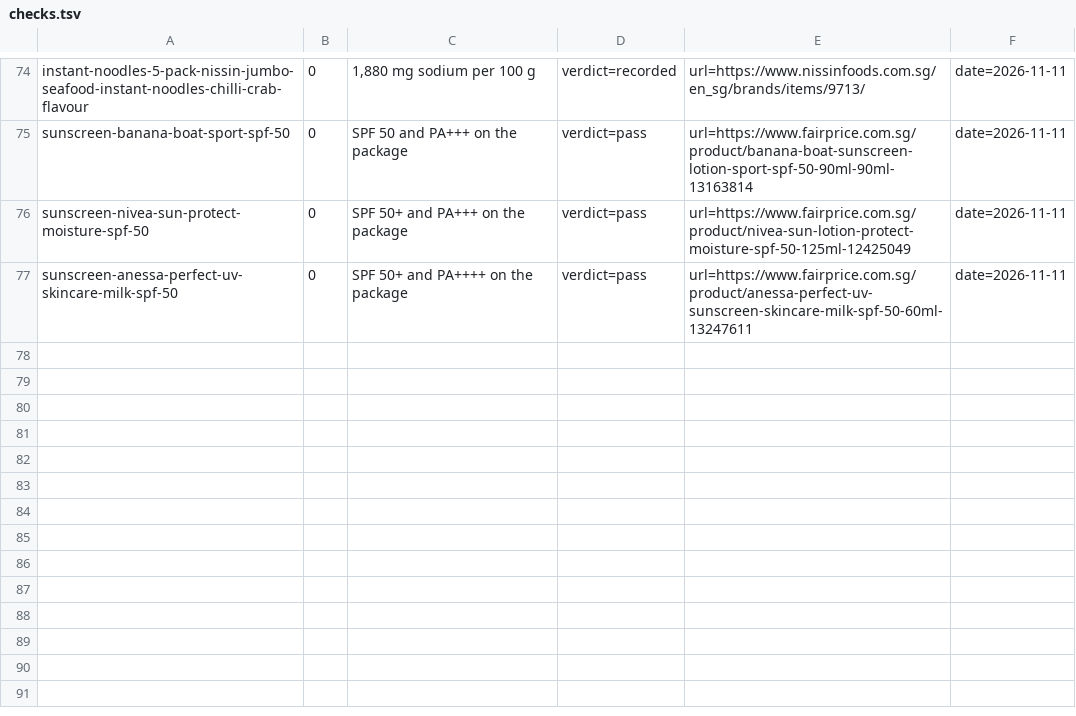
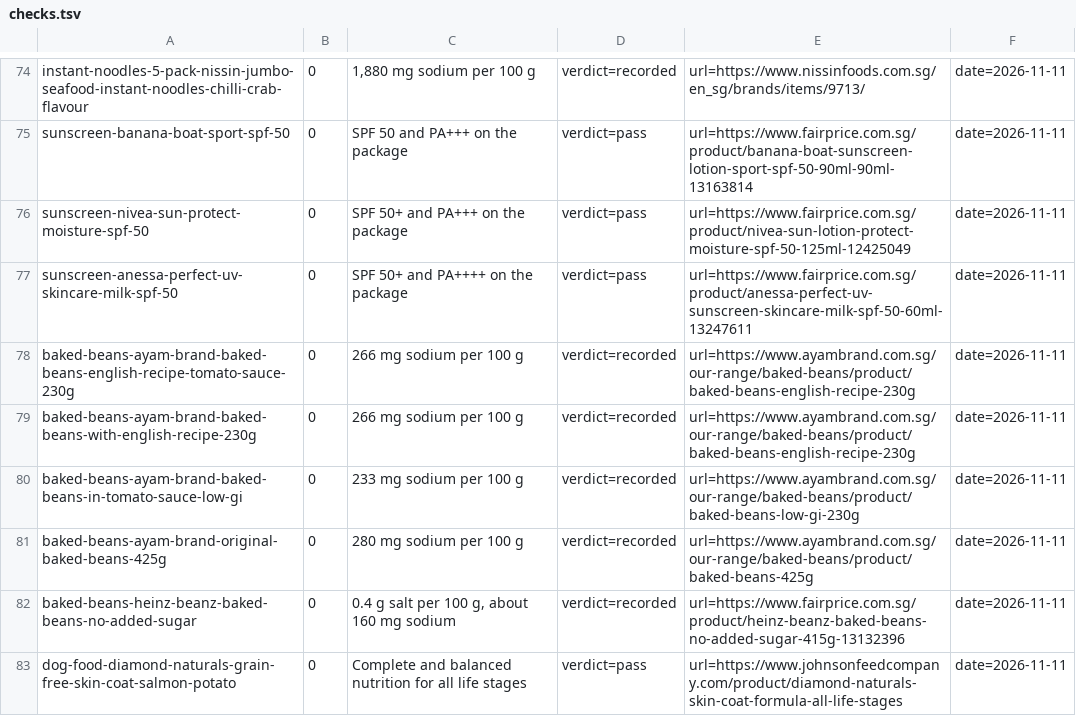
Before and after one commit to yujieteo/site, a TSV file: notes/checks.tsv, drawn as a sheet; only a part is shown, gaps mark what is left out.

Commit message:
Add sourced nutrition and buying checks (#26)

```diff
--- a/notes/checks.tsv
+++ b/notes/checks.tsv
@@ -77 +77,7 @@ sunscreen-nivea-sun-protect-moisture-spf-50	0	SPF 50+ and PA+++ on the package	v
 sunscreen-anessa-perfect-uv-skincare-milk-spf-50	0	SPF 50+ and PA++++ on the package	verdict=pass	url=https://www.fairprice.com.sg/product/anessa-perfect-uv-sunscreen-skincare-milk-spf-50-60ml-13247611	date=2026-11-11
+baked-beans-ayam-brand-baked-beans-english-recipe-tomato-sauce-230g	0	266 mg sodium per 100 g	verdict=recorded	url=https://www.ayambrand.com.sg/our-range/baked-beans/product/baked-beans-english-recipe-230g	date=2026-11-11
+baked-beans-ayam-brand-baked-beans-with-english-recipe-230g	0	266 mg sodium per 100 g	verdict=recorded	url=https://www.ayambrand.com.sg/our-range/baked-beans/product/baked-beans-english-recipe-230g	date=2026-11-11
+baked-beans-ayam-brand-baked-beans-in-tomato-sauce-low-gi	0	233 mg sodium per 100 g	verdict=recorded	url=https://www.ayambrand.com.sg/our-range/baked-beans/product/baked-beans-low-gi-230g	date=2026-11-11
+baked-beans-ayam-brand-original-baked-beans-425g	0	280 mg sodium per 100 g	verdict=recorded	url=https://www.ayambrand.com.sg/our-range/baked-beans/product/baked-beans-425g	date=2026-11-11
+baked-beans-heinz-beanz-baked-beans-no-added-sugar	0	0.4 g salt per 100 g, about 160 mg sodium	verdict=recorded	url=https://www.fairprice.com.sg/product/heinz-beanz-baked-beans-no-added-sugar-415g-13132396	date=2026-11-11
+dog-food-diamond-naturals-grain-free-skin-coat-salmon-potato	0	Complete and balanced nutrition for all life stages	verdict=pass	url=https://www.johnsonfeedcompany.com/product/diamond-naturals-skin-coat-formula-all-life-stages	date=2026-11-11
```
Also changed, not shown: notes/advice.tsv.
